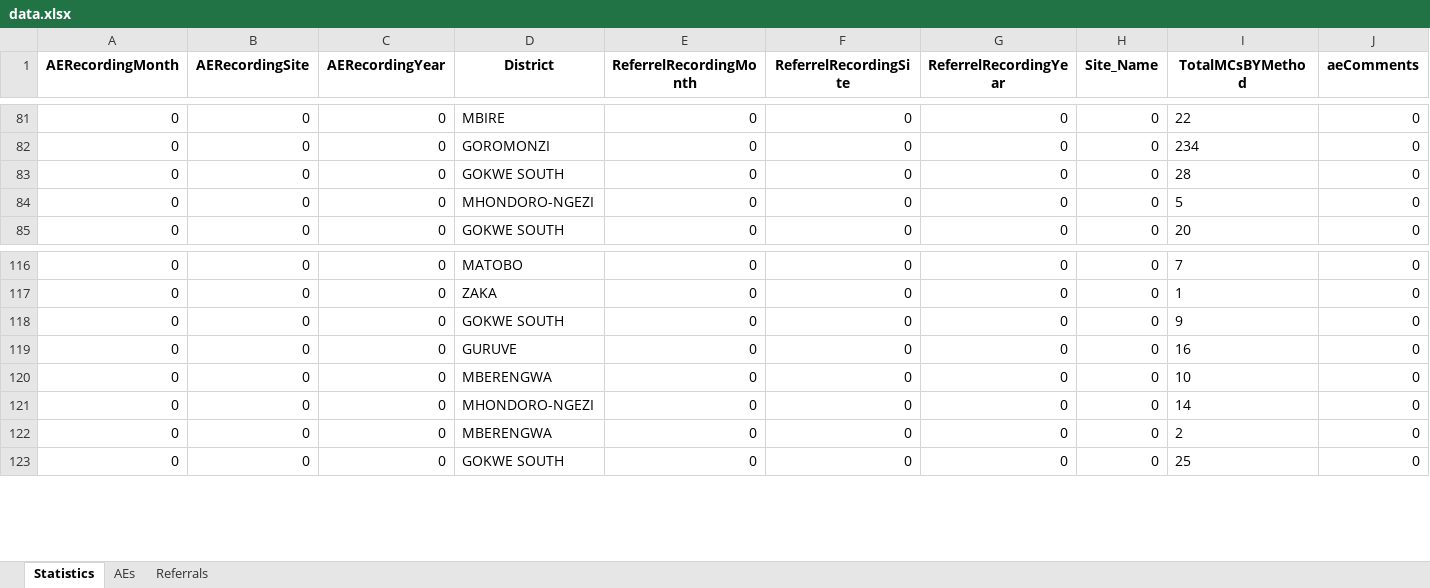
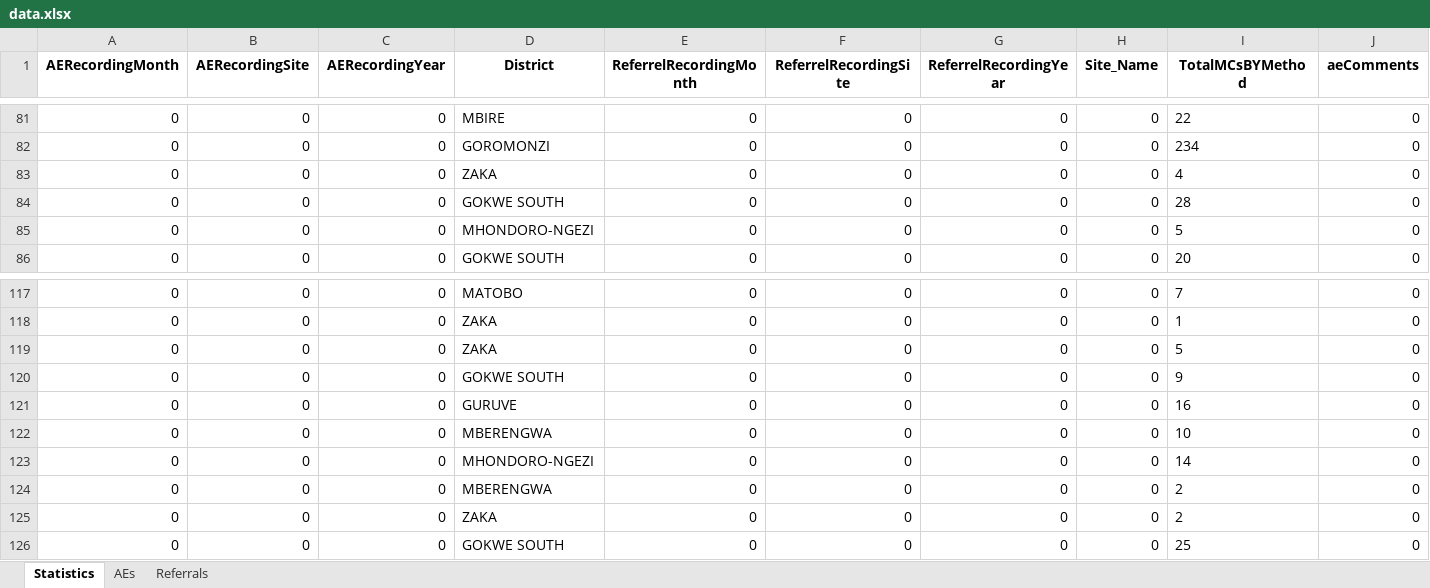
Before and after one commit to ashleymutenha/zazicProgrammaticReport, an Excel workbook: data.xlsx, sheet Statistics, drawn as a sheet; only a part is shown, gaps mark what is left out; values as stored, in another font and other column widths than the file's, no borders; rows hold the shown columns only; the diff names each change by its address in the sheet, - before the commit and + after, or states it on an @@ line.

```diff
--- a/data.xlsx (sheet Statistics)
+++ b/data.xlsx (sheet Statistics)
+row 83: 0 | 0 | 0 | ZAKA | 0 | 0 | 0 | 0 | 4 | 0
+row 119: 0 | 0 | 0 | ZAKA | 0 | 0 | 0 | 0 | 5 | 0
+row 125: 0 | 0 | 0 | ZAKA | 0 | 0 | 0 | 0 | 2 | 0
```
Also changed, not shown: ZDIPlookup.xlsx, generalDF.xlsx, 8 other files.
